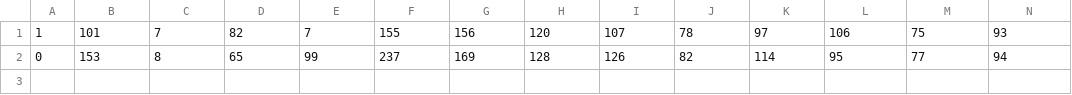
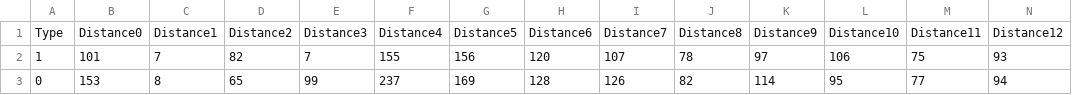
Before and after one commit to Iliaromanov/Door-Detection, a CSV file: 1_positive_1_negative_test.CSV, drawn as a sheet; only a part is shown; rows hold the shown columns only; the diff names each change by its address in the sheet, - before the commit and + after, or states it on an @@ line.

Commit message:
added headers

```diff
--- a/1_positive_1_negative_test.CSV
+++ b/1_positive_1_negative_test.CSV
+row 1: Type | Distance0 | Distance1 | Distance2 | Distance3 | Distance4 | Distance5 | Distance6 | Distance7 | Distance8 | Distance9 | Distance10 | Distance11 | Distance12
```
